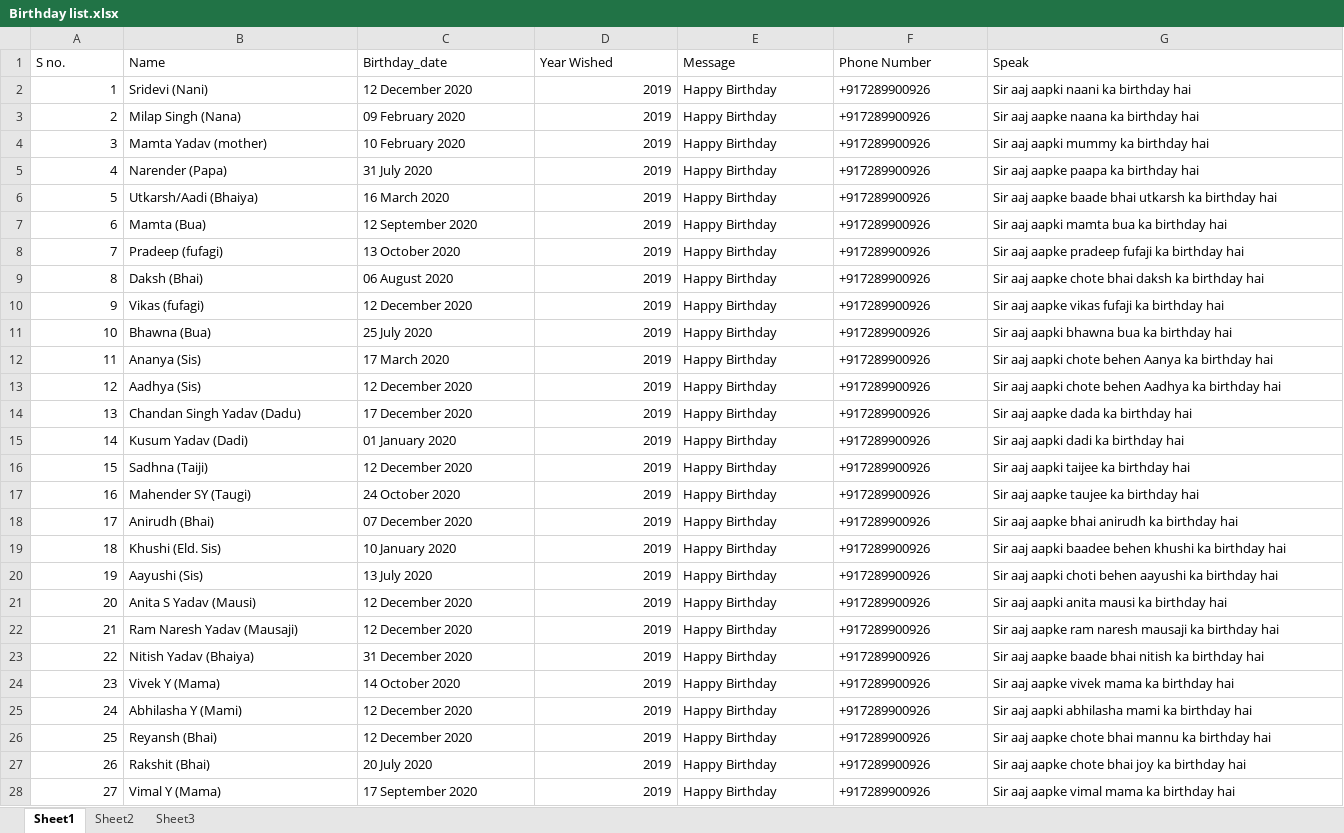
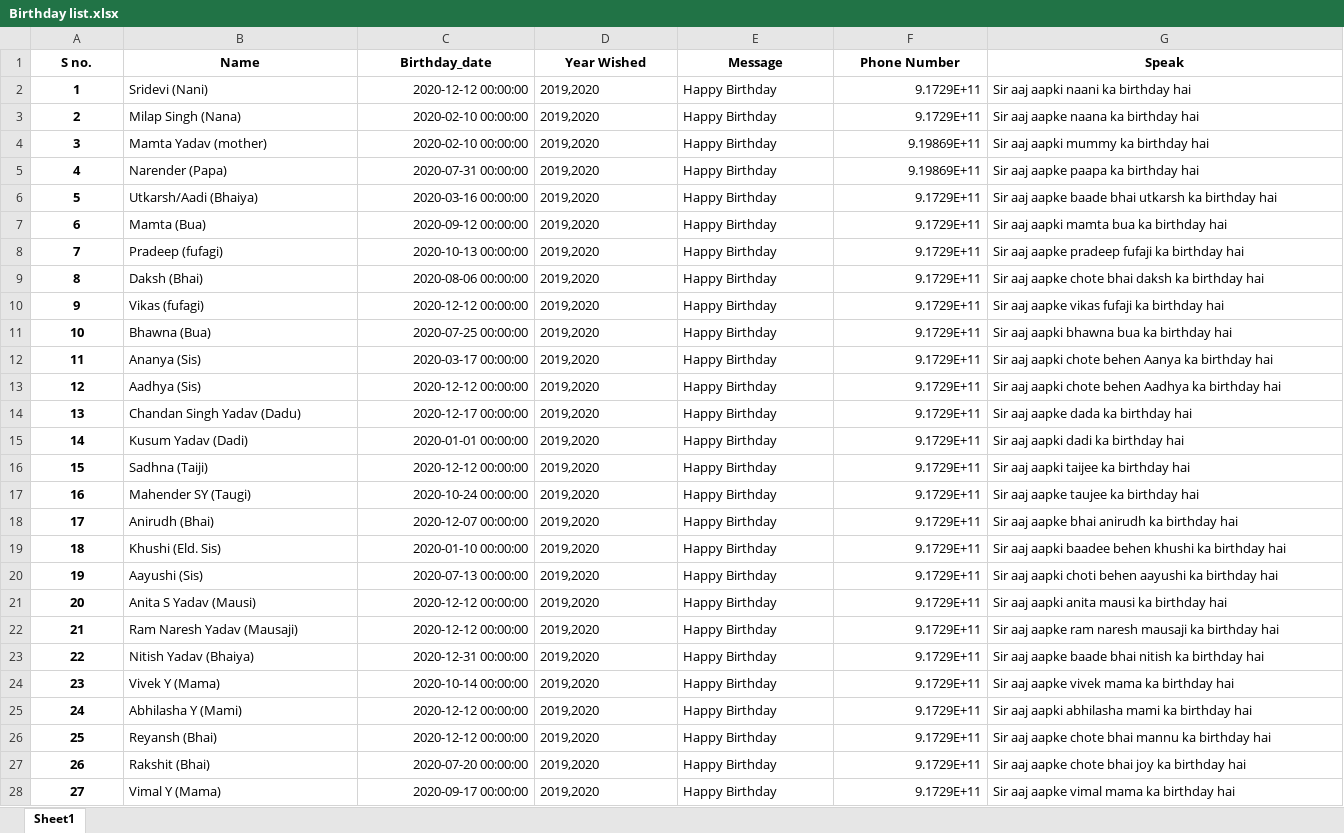
Before and after one commit to Harshal-y/Birthday_wisher, an Excel workbook: Birthday list.xlsx, sheet Sheet1, drawn as a sheet; only a part is shown; values as stored, in another font and other column widths than the file's, no borders; the diff covers the shown part only; the diff names each change by its address in the sheet, - before the commit and + after, or states it on an @@ line.

```diff
--- a/Birthday list.xlsx (sheet Sheet1)
+++ b/Birthday list.xlsx (sheet Sheet1)
-sheet tab: Sheet2
-sheet tab: Sheet3
@@ A1:G1 bold: off → on, alignment: left → center @@
@@ A2:A28 bold: off → on, alignment: right → center @@
-C2 (Birthday_date): 12 December 2020
+C2 (Birthday_date): 2020-12-12 00:00:00
-C2:C28 alignment: left
+C2:C28 alignment: right
-D2:D28 (Year Wished): 2019
+D2:D28 (Year Wished): 2019,2020
-F2:F3 (Phone Number): +917289900926
+F2:F3 (Phone Number): 9.1729E+11
-C3 (Birthday_date): 09 February 2020
+C3 (Birthday_date): 2020-02-10 00:00:00
-C4 (Birthday_date): 10 February 2020
+C4 (Birthday_date): 2020-02-10 00:00:00
-F4:F5 (Phone Number): +917289900926
+F4:F5 (Phone Number): 9.19869E+11
-C5 (Birthday_date): 31 July 2020
+C5 (Birthday_date): 2020-07-31 00:00:00
-C6 (Birthday_date): 16 March 2020
+C6 (Birthday_date): 2020-03-16 00:00:00
-F6:F28 (Phone Number): +917289900926
+F6:F28 (Phone Number): 9.1729E+11
-C7 (Birthday_date): 12 September 2020
+C7 (Birthday_date): 2020-09-12 00:00:00
-C8 (Birthday_date): 13 October 2020
+C8 (Birthday_date): 2020-10-13 00:00:00
-C9 (Birthday_date): 06 August 2020
+C9 (Birthday_date): 2020-08-06 00:00:00
-C10 (Birthday_date): 12 December 2020
+C10 (Birthday_date): 2020-12-12 00:00:00
-C11 (Birthday_date): 25 July 2020
+C11 (Birthday_date): 2020-07-25 00:00:00
-C12 (Birthday_date): 17 March 2020
+C12 (Birthday_date): 2020-03-17 00:00:00
-C13 (Birthday_date): 12 December 2020
+C13 (Birthday_date): 2020-12-12 00:00:00
-C14 (Birthday_date): 17 December 2020
+C14 (Birthday_date): 2020-12-17 00:00:00
-C15 (Birthday_date): 01 January 2020
+C15 (Birthday_date): 2020-01-01 00:00:00
-C16 (Birthday_date): 12 December 2020
+C16 (Birthday_date): 2020-12-12 00:00:00
-C17 (Birthday_date): 24 October 2020
+C17 (Birthday_date): 2020-10-24 00:00:00
-C18 (Birthday_date): 07 December 2020
+C18 (Birthday_date): 2020-12-07 00:00:00
-C19 (Birthday_date): 10 January 2020
+C19 (Birthday_date): 2020-01-10 00:00:00
-C20 (Birthday_date): 13 July 2020
+C20 (Birthday_date): 2020-07-13 00:00:00
-C21:C22 (Birthday_date): 12 December 2020
+C21:C22 (Birthday_date): 2020-12-12 00:00:00
-C23 (Birthday_date): 31 December 2020
+C23 (Birthday_date): 2020-12-31 00:00:00
-C24 (Birthday_date): 14 October 2020
+C24 (Birthday_date): 2020-10-14 00:00:00
-C25:C26 (Birthday_date): 12 December 2020
+C25:C26 (Birthday_date): 2020-12-12 00:00:00
-C27 (Birthday_date): 20 July 2020
+C27 (Birthday_date): 2020-07-20 00:00:00
-C28 (Birthday_date): 17 September 2020
+C28 (Birthday_date): 2020-09-17 00:00:00
```
Also changed, not shown: 2 added rows, 2 removed rows, 15 edited cells and cell formats elsewhere in this sheet.
